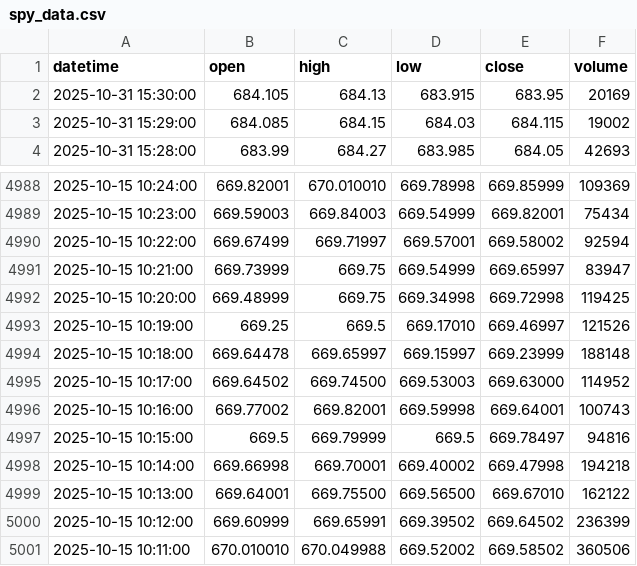
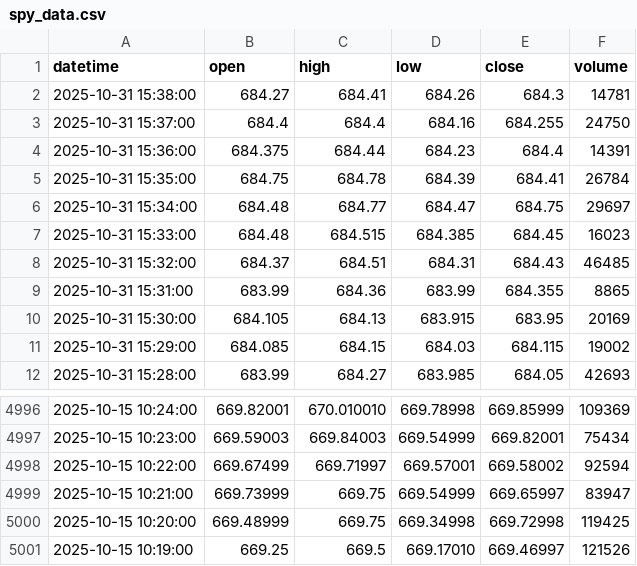
Before and after one commit to bowlish/trading_bot_study, a CSV file: data/spy_data.csv, drawn as a sheet; only a part is shown, gaps mark what is left out; removed rows and columns are numbered as before the commit, all else as after; the diff names each change by its address in the sheet, - before the commit and + after, or states it on an @@ line.

Commit message:
Update ETF data [auto]

```diff
--- a/data/spy_data.csv
+++ b/data/spy_data.csv
+row 2: 2025-10-31 15:38:00 | 684.27 | 684.41 | 684.26 | 684.3 | 14781
+row 3: 2025-10-31 15:37:00 | 684.4 | 684.4 | 684.16 | 684.255 | 24750
+row 4: 2025-10-31 15:36:00 | 684.375 | 684.44 | 684.23 | 684.4 | 14391
+row 5: 2025-10-31 15:35:00 | 684.75 | 684.78 | 684.39 | 684.41 | 26784
+row 6: 2025-10-31 15:34:00 | 684.48 | 684.77 | 684.47 | 684.75 | 29697
+row 7: 2025-10-31 15:33:00 | 684.48 | 684.515 | 684.385 | 684.45 | 16023
+row 8: 2025-10-31 15:32:00 | 684.37 | 684.51 | 684.31 | 684.43 | 46485
+row 9: 2025-10-31 15:31:00 | 683.99 | 684.36 | 683.99 | 684.355 | 8865
-row 4994: 2025-10-15 10:18:00 | 669.64478 | 669.65997 | 669.15997 | 669.23999 | 188148
-row 4995: 2025-10-15 10:17:00 | 669.64502 | 669.74500 | 669.53003 | 669.63000 | 114952
-row 4996: 2025-10-15 10:16:00 | 669.77002 | 669.82001 | 669.59998 | 669.64001 | 100743
-row 4997: 2025-10-15 10:15:00 | 669.5 | 669.79999 | 669.5 | 669.78497 | 94816
-row 4998: 2025-10-15 10:14:00 | 669.66998 | 669.70001 | 669.40002 | 669.47998 | 194218
-row 4999: 2025-10-15 10:13:00 | 669.64001 | 669.75500 | 669.56500 | 669.67010 | 162122
-row 5000: 2025-10-15 10:12:00 | 669.60999 | 669.65991 | 669.39502 | 669.64502 | 236399
-row 5001: 2025-10-15 10:11:00 | 670.010010 | 670.049988 | 669.52002 | 669.58502 | 360506
```
